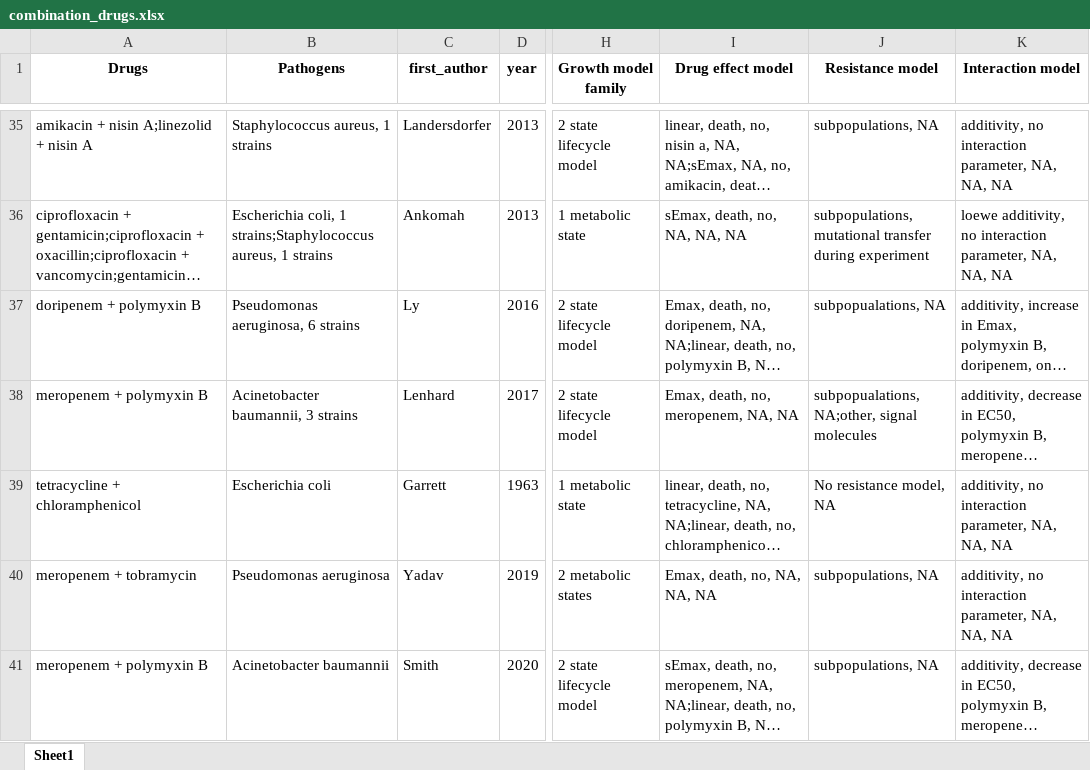
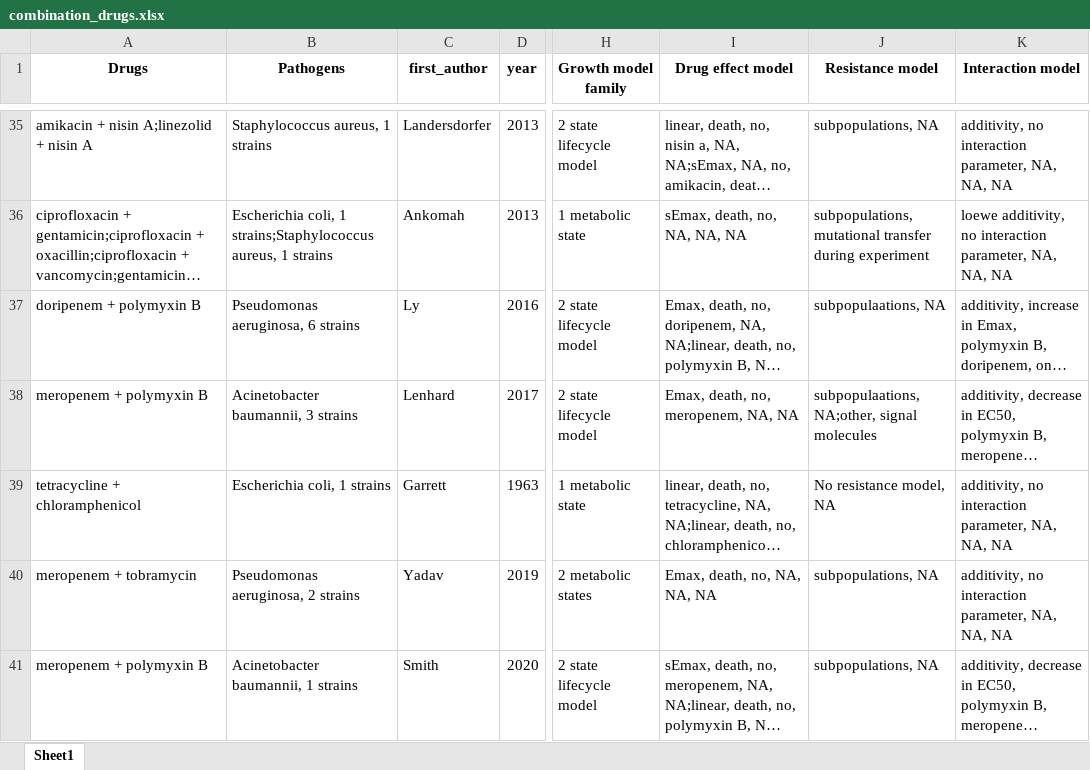
Before and after one commit to Vincent-AC/pmx-models-atb-review, an Excel workbook: tables/combination_drugs.xlsx, sheet Sheet1, drawn as a sheet; only a part is shown, gaps mark what is left out; long unchanged cells end in …; values as stored, in another font and other column widths than the file's, no borders; the diff names each change by its address in the sheet, - before the commit and + after, or states it on an @@ line.

```diff
--- a/tables/combination_drugs.xlsx (sheet Sheet1)
+++ b/tables/combination_drugs.xlsx (sheet Sheet1)
-J37 (Resistance model): subpopualations, NA
+J37 (Resistance model): subpopulaations, NA
-J38 (Resistance model): subpopualations, NA;other, signal molecules
+J38 (Resistance model): subpopulaations, NA;other, signal molecules
-B39 (Pathogens): Escherichia coli
+B39 (Pathogens): Escherichia coli, 1 strains
-B40 (Pathogens): Pseudomonas aeruginosa
+B40 (Pathogens): Pseudomonas aeruginosa, 2 strains
-B41 (Pathogens): Acinetobacter baumannii
+B41 (Pathogens): Acinetobacter baumannii, 1 strains
```
Also changed, not shown: 3 other files.
